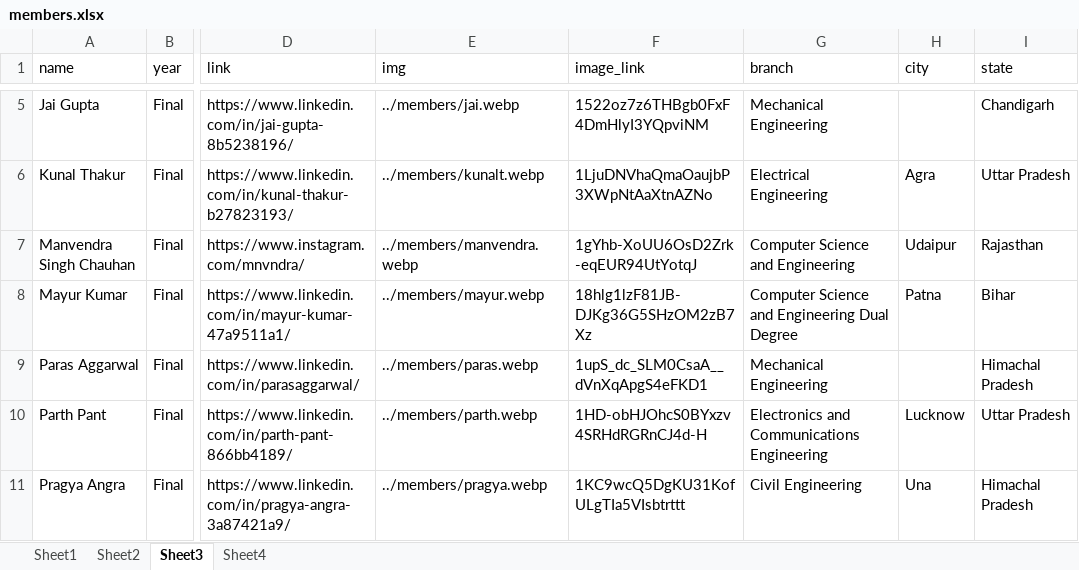
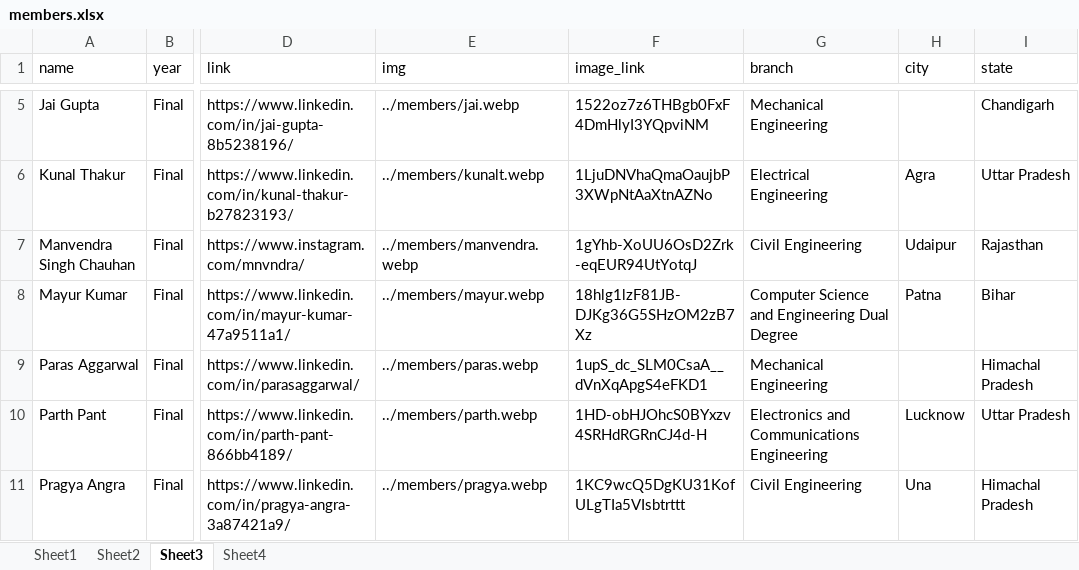
Before and after one commit to istenith/istenith.github.io, an Excel workbook: content/sheets/members.xlsx, sheet Sheet3, drawn as a sheet; only a part is shown, gaps mark what is left out; values as stored, in another font and other column widths than the file's, no borders; the diff names each change by its address in the sheet, - before the commit and + after, or states it on an @@ line.

Commit message:
branch corrected of MSC sir

```diff
--- a/content/sheets/members.xlsx (sheet Sheet3)
+++ b/content/sheets/members.xlsx (sheet Sheet3)
-G7 (branch): Computer Science and Engineering
+G7 (branch): Civil Engineering
```
